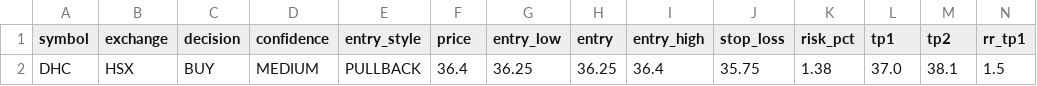
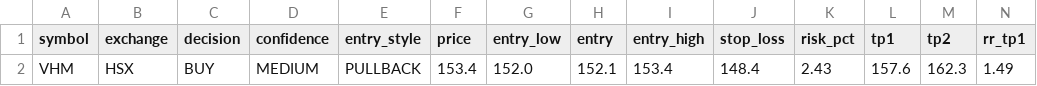
Before and after one commit to vn99instrumental-web/vnstock-cron-v2.0, a CSV file: output/trade_levels.csv, drawn as a sheet; only a part is shown; removed rows and columns are numbered as before the commit, all else as after; rows hold the shown columns only; the diff names each change by its address in the sheet, - before the commit and + after, or states it on an @@ line.

```diff
--- a/output/trade_levels.csv
+++ b/output/trade_levels.csv
-row 2: DHC | HSX | BUY | MEDIUM | PULLBACK | 36.4 | 36.25 | 36.25 | 36.4 | 35.75 | 1.38 | 37.0 | 38.1 | 1.5
+row 2: VHM | HSX | BUY | MEDIUM | PULLBACK | 153.4 | 152.0 | 152.1 | 153.4 | 148.4 | 2.43 | 157.6 | 162.3 | 1.49
```
Also changed, not shown: output/deep.csv, output/ranking.csv, 10 other files.
